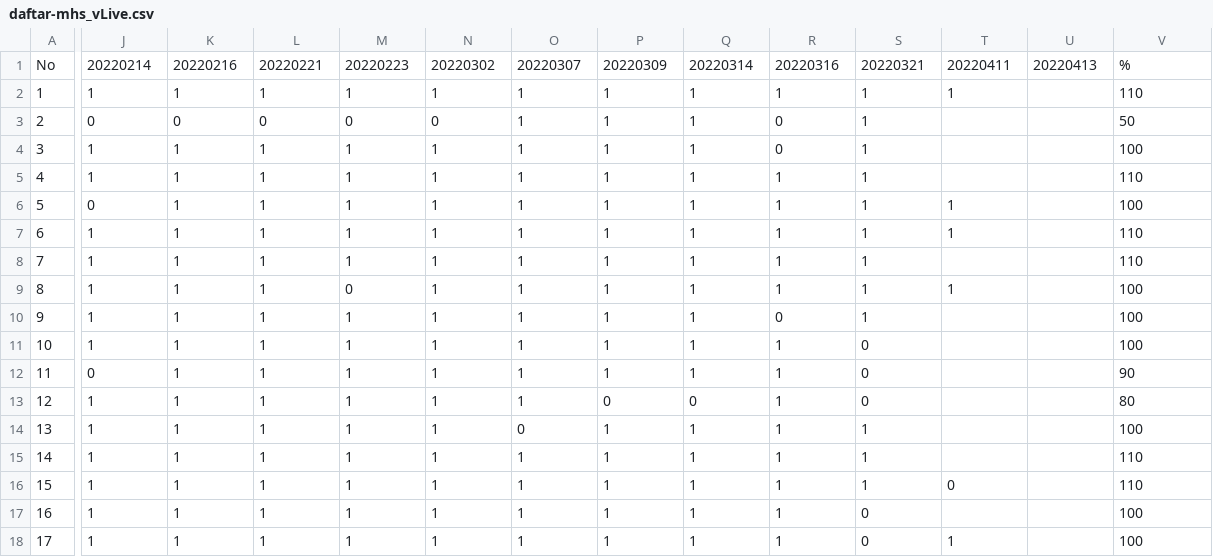
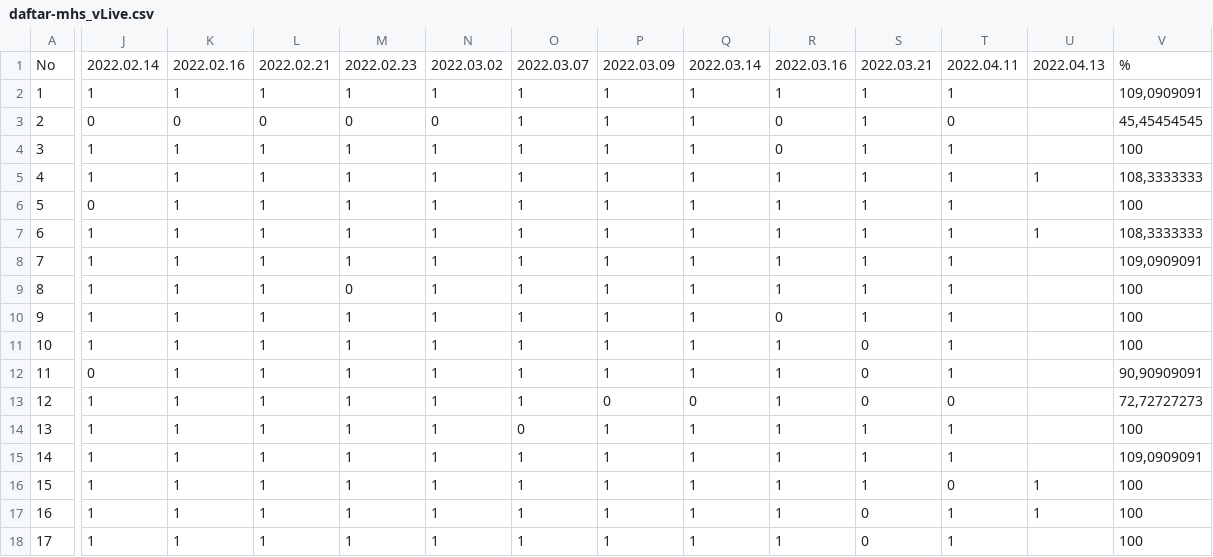
Before and after one commit to hamonangann/presence-script, a CSV file: daftar-mhs_vLive.csv, drawn as a sheet; only a part is shown, gaps mark what is left out; the diff covers the shown part only; the diff names each change by its address in the sheet, - before the commit and + after, or states it on an @@ line.

```diff
--- a/daftar-mhs_vLive.csv
+++ b/daftar-mhs_vLive.csv
-J1: 20220214
+J1: 2022.02.14
-K1: 20220216
+K1: 2022.02.16
-L1: 20220221
+L1: 2022.02.21
-M1: 20220223
+M1: 2022.02.23
-N1: 20220302
+N1: 2022.03.02
-O1: 20220307
+O1: 2022.03.07
-P1: 20220309
+P1: 2022.03.09
-Q1: 20220314
+Q1: 2022.03.14
-R1: 20220316
+R1: 2022.03.16
-S1: 20220321
+S1: 2022.03.21
-T1: 20220411
+T1: 2022.04.11
-U1: 20220413
+U1: 2022.04.13
-V2: 110
+V2: 109,0909091
-T3: (empty)
+T3: 0
-V3: 50
+V3: 45,45454545
-T4:T5: (empty)
+T4:T5: 1
-U5: (empty)
+U5: 1
-V5: 110
+V5: 108,3333333
-U7: (empty)
+U7: 1
-V7: 110
+V7: 108,3333333
-T8: (empty)
+T8: 1
-V8: 110
+V8: 109,0909091
-T10:T12: (empty)
+T10:T12: 1
-V12: 90
+V12: 90,90909091
-T13: (empty)
+T13: 0
-V13: 80
+V13: 72,72727273
-T14:T15: (empty)
+T14:T15: 1
-V15: 110
+V15: 109,0909091
-U16:U17: (empty)
+U16:U17: 1
-V16: 110
+V16: 100
-T17: (empty)
+T17: 1
```
Also changed, not shown: 94 edited cells elsewhere in this file, meetingAttendanceReport.csv, res_data.csv, 1 other file.
